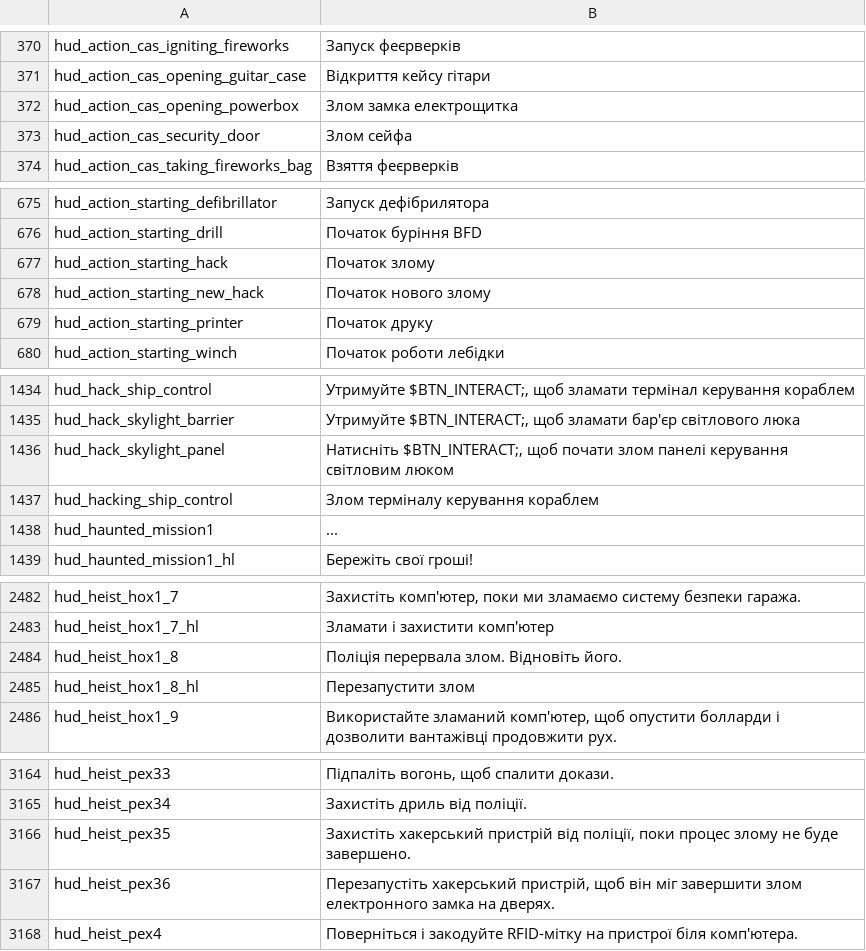
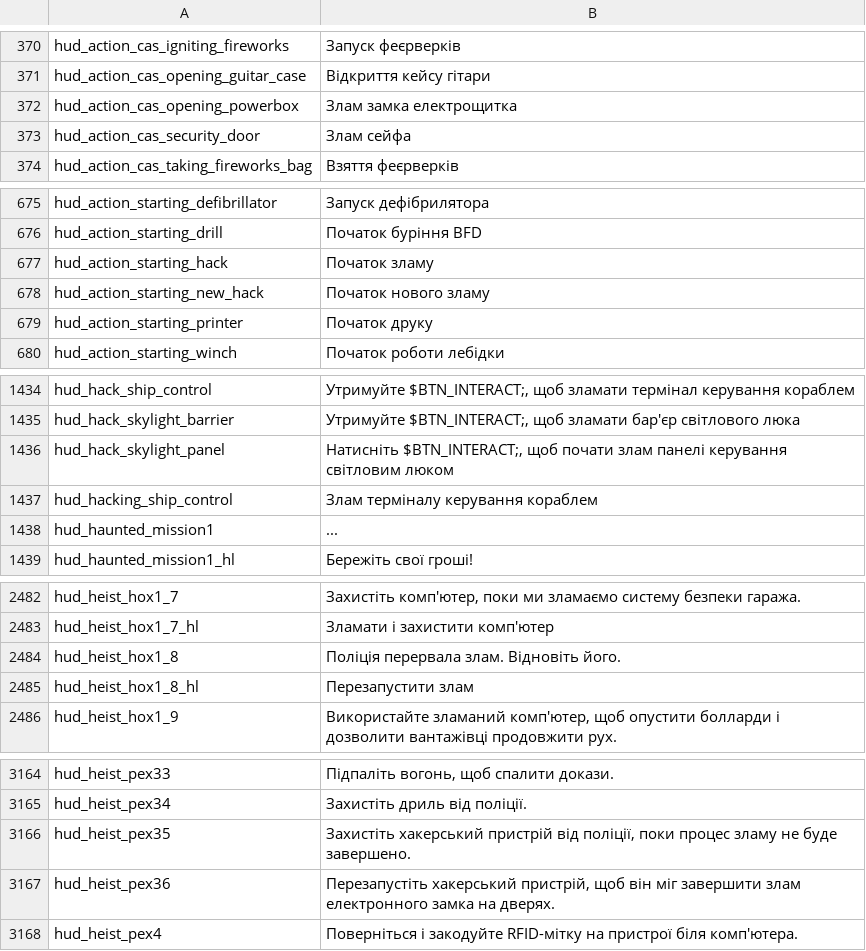
Before and after one commit to Parapando/Payday-2-UA, a CSV file: Crowdin/translated/hud.csv, drawn as a sheet; only a part is shown, gaps mark what is left out; the diff covers the shown part only.

```diff
--- a/Crowdin/translated/hud.csv
+++ b/Crowdin/translated/hud.csv
@@ -371,4 +371,4 @@
 "hud_action_cas_opening_guitar_case","Відкриття кейсу гітари"
-"hud_action_cas_opening_powerbox","Злом замка електрощитка"
-"hud_action_cas_security_door","Злом сейфа"
+"hud_action_cas_opening_powerbox","Злам замка електрощитка"
+"hud_action_cas_security_door","Злам сейфа"
 "hud_action_cas_taking_fireworks_bag","Взяття феєрверків"
@@ -676,4 +676,4 @@
 "hud_action_starting_drill","Початок буріння BFD"
-"hud_action_starting_hack","Початок злому"
-"hud_action_starting_new_hack","Початок нового злому"
+"hud_action_starting_hack","Початок зламу"
+"hud_action_starting_new_hack","Початок нового зламу"
 "hud_action_starting_printer","Початок друку"
@@ -1435,4 +1435,4 @@
 "hud_hack_skylight_barrier","Утримуйте $BTN_INTERACT;, щоб зламати бар'єр світлового люка"
-"hud_hack_skylight_panel","Натисніть $BTN_INTERACT;, щоб почати злом панелі керування світловим люком"
-"hud_hacking_ship_control","Злом терміналу керування кораблем"
+"hud_hack_skylight_panel","Натисніть $BTN_INTERACT;, щоб почати злам панелі керування світловим люком"
+"hud_hacking_ship_control","Злам терміналу керування кораблем"
 "hud_haunted_mission1","..."
@@ -2483,4 +2483,4 @@
 "hud_heist_hox1_7_hl","Зламати і захистити комп'ютер"
-"hud_heist_hox1_8","Поліція перервала злом. Відновіть його."
-"hud_heist_hox1_8_hl","Перезапустити злом"
+"hud_heist_hox1_8","Поліція перервала злам. Відновіть його."
+"hud_heist_hox1_8_hl","Перезапустити злам"
 "hud_heist_hox1_9","Використайте зламаний комп'ютер, щоб опустити болларди і дозволити вантажівці продовжити рух."
@@ -3165,4 +3165,4 @@
 "hud_heist_pex34","Захистіть дриль від поліції."
-"hud_heist_pex35","Захистіть хакерський пристрій від поліції, поки процес злому не буде завершено."
-"hud_heist_pex36","Перезапустіть хакерський пристрій, щоб він міг завершити злом електронного замка на дверях."
+"hud_heist_pex35","Захистіть хакерський пристрій від поліції, поки процес зламу не буде завершено."
+"hud_heist_pex36","Перезапустіть хакерський пристрій, щоб він міг завершити злам електронного замка на дверях."
 "hud_heist_pex4","Поверніться і закодуйте RFID-мітку на пристрої біля комп'ютера."
```
Also changed, not shown: 55 edited cells elsewhere in this file.
